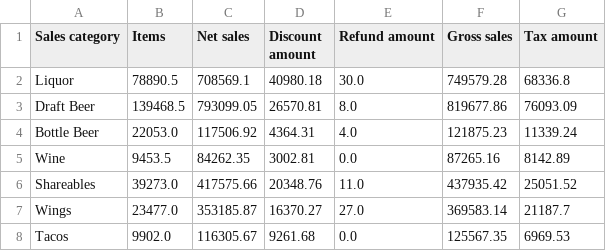
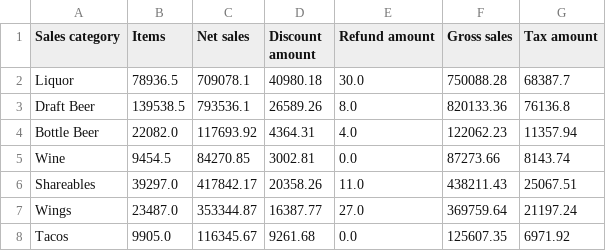
Before and after one commit to BHERRIN7/brassstap-data, a CSV file: data/Sales category summary.csv, drawn as a sheet; only a part is shown; the diff covers the shown part only.

Commit message:
Update Sales category summary.csv — 2026-07-19

```diff
--- a/data/Sales category summary.csv
+++ b/data/Sales category summary.csv
@@ -1,8 +1,8 @@
 Sales category,Items,Net sales,Discount amount,Refund amount,Gross sales,Tax amount
-Liquor,78890.5,708569.1,40980.18,30.0,749579.28,68336.8
-Draft Beer,139468.5,793099.05,26570.81,8.0,819677.86,76093.09
-Bottle Beer,22053.0,117506.92,4364.31,4.0,121875.23,11339.24
-Wine,9453.5,84262.35,3002.81,0.0,87265.16,8142.89
-Shareables,39273.0,417575.66,20348.76,11.0,437935.42,25051.52
-Wings,23477.0,353185.87,16370.27,27.0,369583.14,21187.7
-Tacos,9902.0,116305.67,9261.68,0.0,125567.35,6969.53
+Liquor,78936.5,709078.1,40980.18,30.0,750088.28,68387.7
+Draft Beer,139538.5,793536.1,26589.26,8.0,820133.36,76136.8
+Bottle Beer,22082.0,117693.92,4364.31,4.0,122062.23,11357.94
+Wine,9454.5,84270.85,3002.81,0.0,87273.66,8143.74
+Shareables,39297.0,417842.17,20358.26,11.0,438211.43,25067.51
+Wings,23487.0,353344.87,16387.77,27.0,369759.64,21197.24
+Tacos,9905.0,116345.67,9261.68,0.0,125607.35,6971.92
```
Also changed, not shown: 46 edited cells elsewhere in this file.
